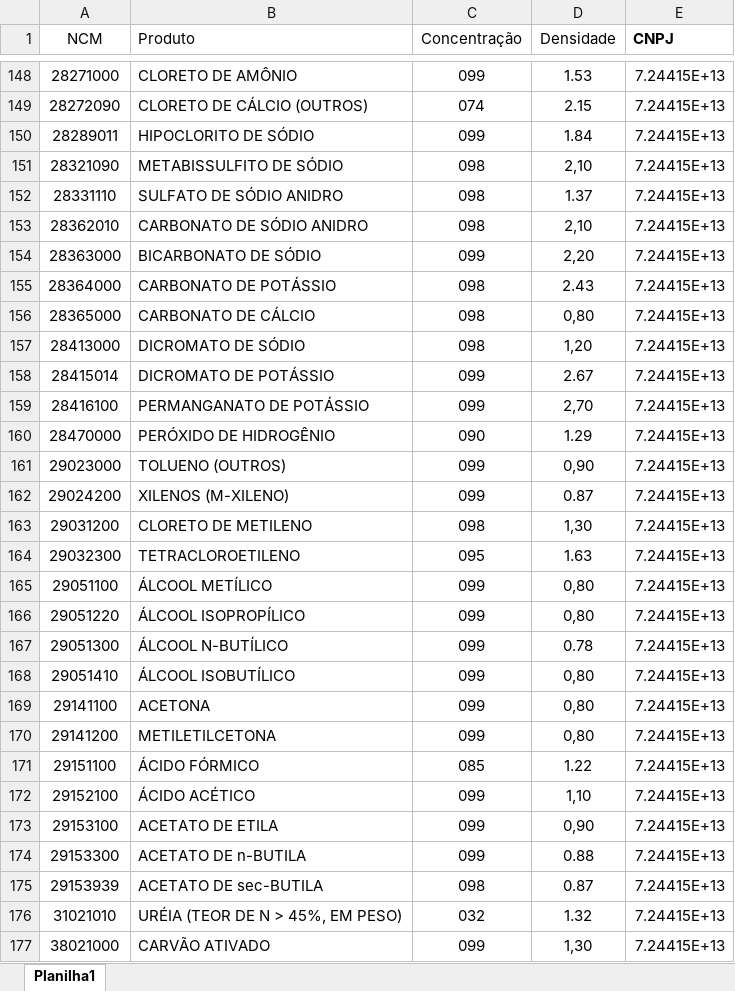
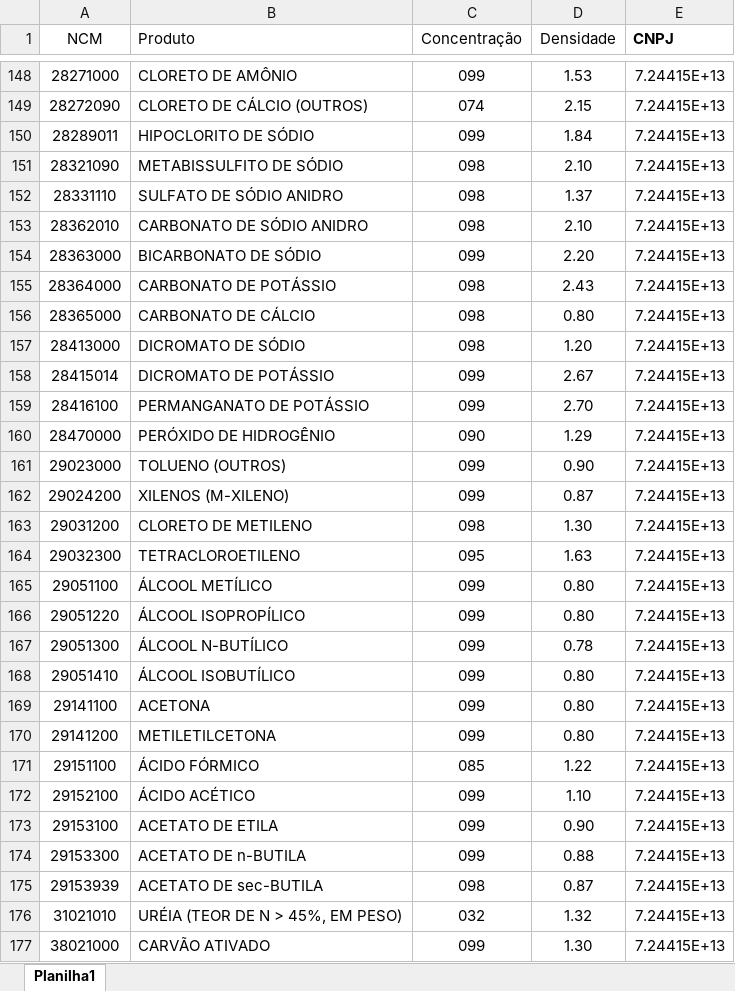
Before and after one commit to eudes-morais/solid_xml_txt, an Excel workbook: app/media/densidade_concentracao.xlsx, sheet Planilha1, drawn as a sheet; only a part is shown, gaps mark what is left out; values as stored, in another font and other column widths than the file's, no borders; the diff covers the shown part only; the diff names each change by its address in the sheet, - before the commit and + after, or states it on an @@ line.

```diff
--- a/app/media/densidade_concentracao.xlsx (sheet Planilha1)
+++ b/app/media/densidade_concentracao.xlsx (sheet Planilha1)
-D151 (Densidade): 2,10
+D151 (Densidade): 2.10
-D153 (Densidade): 2,10
+D153 (Densidade): 2.10
-D154 (Densidade): 2,20
+D154 (Densidade): 2.20
-D156 (Densidade): 0,80
+D156 (Densidade): 0.80
-D157 (Densidade): 1,20
+D157 (Densidade): 1.20
-D159 (Densidade): 2,70
+D159 (Densidade): 2.70
-D161 (Densidade): 0,90
+D161 (Densidade): 0.90
-D163 (Densidade): 1,30
+D163 (Densidade): 1.30
-D165:D166 (Densidade): 0,80
+D165:D166 (Densidade): 0.80
-D168:D170 (Densidade): 0,80
+D168:D170 (Densidade): 0.80
-D172 (Densidade): 1,10
+D172 (Densidade): 1.10
-D173 (Densidade): 0,90
+D173 (Densidade): 0.90
-D177 (Densidade): 1,30
+D177 (Densidade): 1.30
```
Also changed, not shown: 44 added rows and 84 edited cells elsewhere in this sheet, 4 other files.
